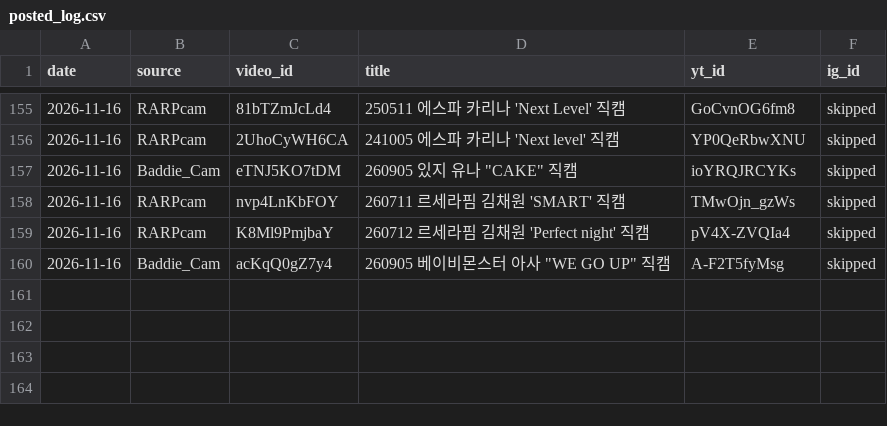
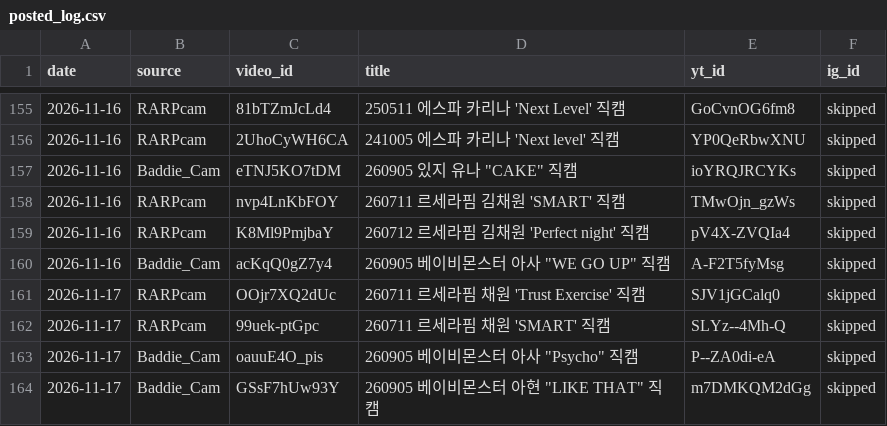
Before and after one commit to shubhamtiw17/kpop-shorts, a CSV file: posted_log.csv, drawn as a sheet; only a part is shown, gaps mark what is left out.

Commit message:
log

```diff
--- a/posted_log.csv
+++ b/posted_log.csv
@@ -160 +160,5 @@ date,source,video_id,title,yt_id,ig_id
 2026-11-16,Baddie_Cam,acKqQ0gZ7y4,"260905 베이비몬스터 아사 ""WE GO UP"" 직캠",A-F2T5fyMsg,skipped
+2026-11-17,RARPcam,OOjr7XQ2dUc,260711 르세라핌 채원 'Trust Exercise' 직캠,SJV1jGCalq0,skipped
+2026-11-17,RARPcam,99uek-ptGpc,260711 르세라핌 채원 'SMART' 직캠,SLYz--4Mh-Q,skipped
+2026-11-17,Baddie_Cam,oauuE4O_pis,"260905 베이비몬스터 아사 ""Psycho"" 직캠",P--ZA0di-eA,skipped
+2026-11-17,Baddie_Cam,GSsF7hUw93Y,"260905 베이비몬스터 아현 ""LIKE THAT"" 직캠",m7DMKQM2dGg,skipped
```
